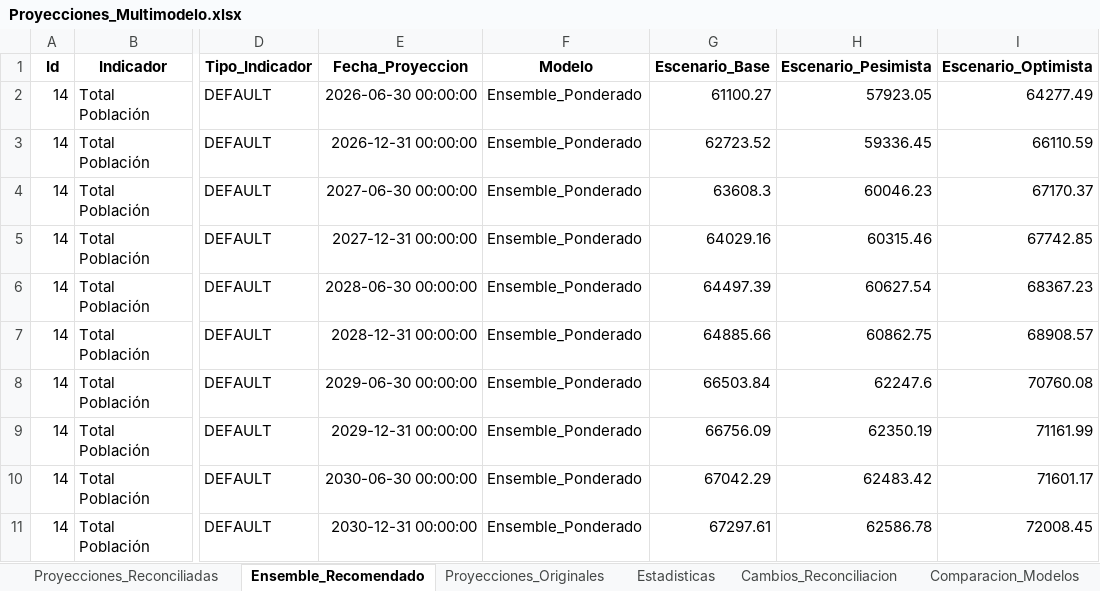
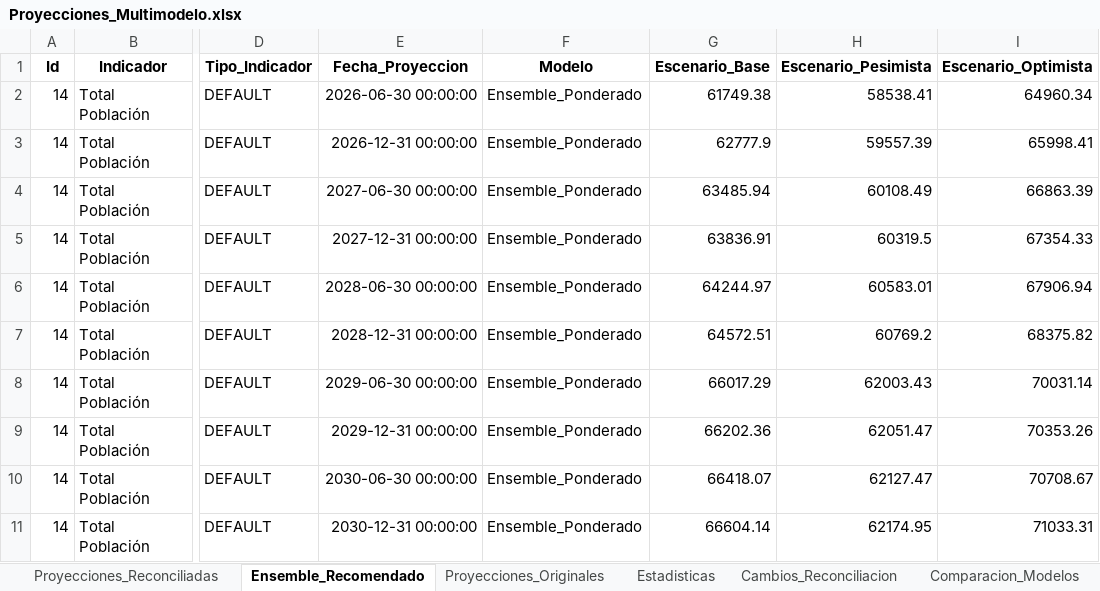
Before and after one commit to Ximena5745/Modelo_Prospectivo, an Excel workbook: Data/Proyecciones_Multimodelo.xlsx, sheet Ensemble_Recomendado, drawn as a sheet; only a part is shown, gaps mark what is left out; values as stored, in another font and other column widths than the file's, no borders; the diff covers the shown part only; the diff names each change by its address in the sheet, - before the commit and + after, or states it on an @@ line.

```diff
--- a/Data/Proyecciones_Multimodelo.xlsx (sheet Ensemble_Recomendado)
+++ b/Data/Proyecciones_Multimodelo.xlsx (sheet Ensemble_Recomendado)
-G2 (Escenario_Base): 61100.27
+G2 (Escenario_Base): 61749.38
-H2 (Escenario_Pesimista): 57923.05
+H2 (Escenario_Pesimista): 58538.41
-I2 (Escenario_Optimista): 64277.49
+I2 (Escenario_Optimista): 64960.34
-G3 (Escenario_Base): 62723.52
+G3 (Escenario_Base): 62777.9
-H3 (Escenario_Pesimista): 59336.45
+H3 (Escenario_Pesimista): 59557.39
-I3 (Escenario_Optimista): 66110.59
+I3 (Escenario_Optimista): 65998.41
-G4 (Escenario_Base): 63608.3
+G4 (Escenario_Base): 63485.94
-H4 (Escenario_Pesimista): 60046.23
+H4 (Escenario_Pesimista): 60108.49
-I4 (Escenario_Optimista): 67170.37
+I4 (Escenario_Optimista): 66863.39
-G5 (Escenario_Base): 64029.16
+G5 (Escenario_Base): 63836.91
-H5 (Escenario_Pesimista): 60315.46
+H5 (Escenario_Pesimista): 60319.5
-I5 (Escenario_Optimista): 67742.85
+I5 (Escenario_Optimista): 67354.33
-G6 (Escenario_Base): 64497.39
+G6 (Escenario_Base): 64244.97
-H6 (Escenario_Pesimista): 60627.54
+H6 (Escenario_Pesimista): 60583.01
-I6 (Escenario_Optimista): 68367.23
+I6 (Escenario_Optimista): 67906.94
-G7 (Escenario_Base): 64885.66
+G7 (Escenario_Base): 64572.51
-H7 (Escenario_Pesimista): 60862.75
+H7 (Escenario_Pesimista): 60769.2
-I7 (Escenario_Optimista): 68908.57
+I7 (Escenario_Optimista): 68375.82
-G8 (Escenario_Base): 66503.84
+G8 (Escenario_Base): 66017.29
-H8 (Escenario_Pesimista): 62247.6
+H8 (Escenario_Pesimista): 62003.43
-I8 (Escenario_Optimista): 70760.08
+I8 (Escenario_Optimista): 70031.14
-G9 (Escenario_Base): 66756.09
+G9 (Escenario_Base): 66202.36
-H9 (Escenario_Pesimista): 62350.19
+H9 (Escenario_Pesimista): 62051.47
-I9 (Escenario_Optimista): 71161.99
+I9 (Escenario_Optimista): 70353.26
-G10 (Escenario_Base): 67042.29
+G10 (Escenario_Base): 66418.07
-H10 (Escenario_Pesimista): 62483.42
+H10 (Escenario_Pesimista): 62127.47
-I10 (Escenario_Optimista): 71601.17
+I10 (Escenario_Optimista): 70708.67
-G11 (Escenario_Base): 67297.61
+G11 (Escenario_Base): 66604.14
-H11 (Escenario_Pesimista): 62586.78
+H11 (Escenario_Pesimista): 62174.95
-I11 (Escenario_Optimista): 72008.45
+I11 (Escenario_Optimista): 71033.31
```
Also changed, not shown: 2 added rows, 2 removed rows and 1246 edited cells elsewhere in this sheet, sheet Proyecciones_Reconciliadas, sheet Proyecciones_Originales, sheet Comparacion_Modelos, sheet Cambios_Reconciliacion.
